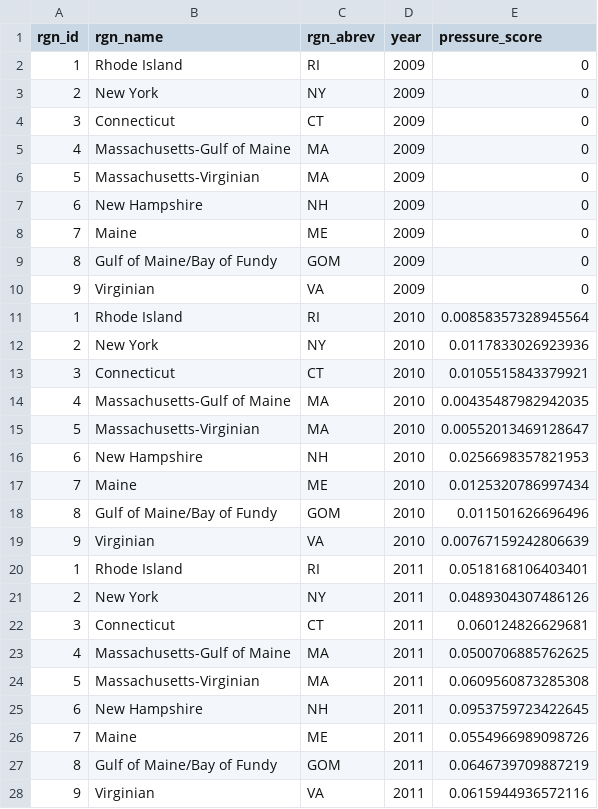
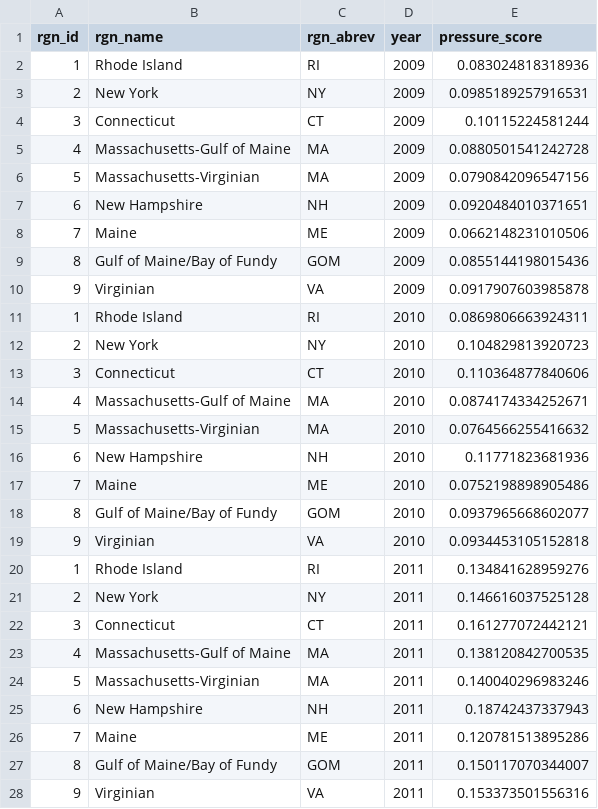
Before and after one commit to jules32/ne-scores, a CSV file: prep/pressures/uv/output/uv.csv, drawn as a sheet; only a part is shown; the diff covers the shown part only.

```diff
--- a/prep/pressures/uv/output/uv.csv
+++ b/prep/pressures/uv/output/uv.csv
@@ -1,28 +1,28 @@
 "rgn_id","rgn_name","rgn_abrev","year","pressure_score"
-1,"Rhode Island","RI",2009,0
-2,"New York","NY",2009,0
-3,"Connecticut","CT",2009,0
-4,"Massachusetts-Gulf of Maine","MA",2009,0
-5,"Massachusetts-Virginian","MA",2009,0
-6,"New Hampshire","NH",2009,0
-7,"Maine","ME",2009,0
-8,"Gulf of Maine/Bay of Fundy","GOM",2009,0
-9,"Virginian","VA",2009,0
-1,"Rhode Island","RI",2010,0.00858357328945564
-2,"New York","NY",2010,0.0117833026923936
-3,"Connecticut","CT",2010,0.0105515843379921
-4,"Massachusetts-Gulf of Maine","MA",2010,0.00435487982942035
-5,"Massachusetts-Virginian","MA",2010,0.00552013469128647
-6,"New Hampshire","NH",2010,0.0256698357821953
-7,"Maine","ME",2010,0.0125320786997434
-8,"Gulf of Maine/Bay of Fundy","GOM",2010,0.011501626696496
-9,"Virginian","VA",2010,0.00767159242806639
-1,"Rhode Island","RI",2011,0.0518168106403401
-2,"New York","NY",2011,0.0489304307486126
-3,"Connecticut","CT",2011,0.060124826629681
-4,"Massachusetts-Gulf of Maine","MA",2011,0.0500706885762625
-5,"Massachusetts-Virginian","MA",2011,0.0609560873285308
-6,"New Hampshire","NH",2011,0.0953759723422645
-7,"Maine","ME",2011,0.0554966989098726
-8,"Gulf of Maine/Bay of Fundy","GOM",2011,0.0646739709887219
-9,"Virginian","VA",2011,0.0615944936572116
+1,"Rhode Island","RI",2009,0.083024818318936
+2,"New York","NY",2009,0.0985189257916531
+3,"Connecticut","CT",2009,0.10115224581244
+4,"Massachusetts-Gulf of Maine","MA",2009,0.0880501541242728
+5,"Massachusetts-Virginian","MA",2009,0.0790842096547156
+6,"New Hampshire","NH",2009,0.0920484010371651
+7,"Maine","ME",2009,0.0662148231010506
+8,"Gulf of Maine/Bay of Fundy","GOM",2009,0.0855144198015436
+9,"Virginian","VA",2009,0.0917907603985878
+1,"Rhode Island","RI",2010,0.0869806663924311
+2,"New York","NY",2010,0.104829813920723
+3,"Connecticut","CT",2010,0.110364877840606
+4,"Massachusetts-Gulf of Maine","MA",2010,0.0874174334252671
+5,"Massachusetts-Virginian","MA",2010,0.0764566255416632
+6,"New Hampshire","NH",2010,0.11771823681936
+7,"Maine","ME",2010,0.0752198898905486
+8,"Gulf of Maine/Bay of Fundy","GOM",2010,0.0937965668602077
+9,"Virginian","VA",2010,0.0934453105152818
+1,"Rhode Island","RI",2011,0.134841628959276
+2,"New York","NY",2011,0.146616037525128
+3,"Connecticut","CT",2011,0.161277072442121
+4,"Massachusetts-Gulf of Maine","MA",2011,0.138120842700535
+5,"Massachusetts-Virginian","MA",2011,0.140040296983246
+6,"New Hampshire","NH",2011,0.18742437337943
+7,"Maine","ME",2011,0.120781513895286
+8,"Gulf of Maine/Bay of Fundy","GOM",2011,0.150117070344007
+9,"Virginian","VA",2011,0.153373501556316
```
Also changed, not shown: 45 edited cells elsewhere in this file, 23 other files.
